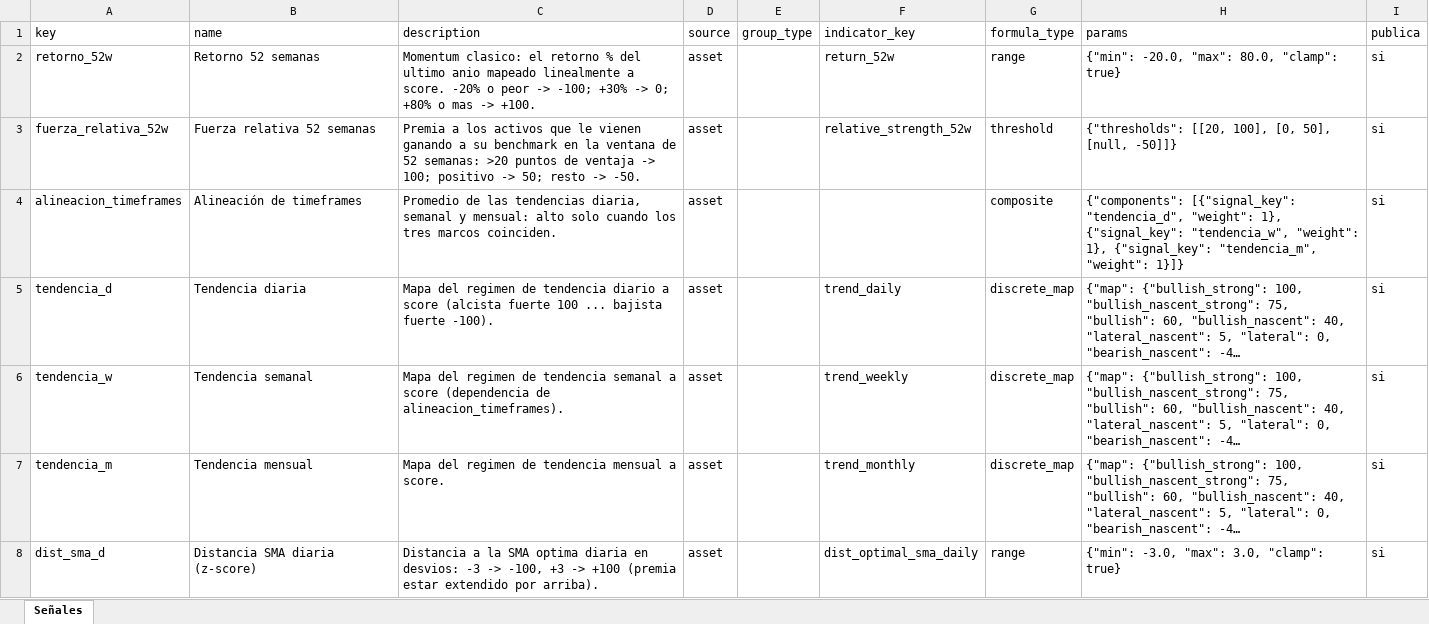
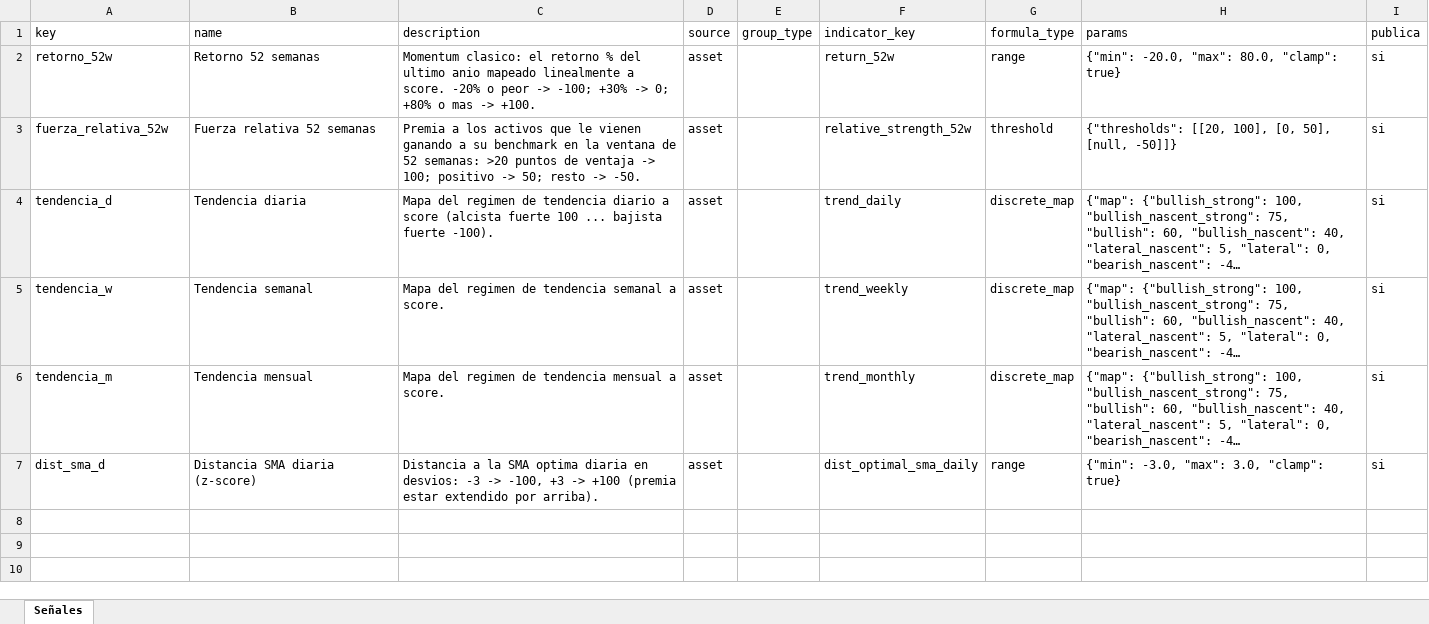
Before and after one commit to bazan-rodrigo/stock-market-analysis, an Excel workbook: strategy_packs/momentum_senales.xlsx, sheet Señales, drawn as a sheet; long unchanged cells end in …; values as stored, in another font and other column widths than the file's, no borders; removed rows and columns are numbered as before the commit, all else as after; the diff names each change by its address in the sheet, - before the commit and + after, or states it on an @@ line.

```diff
--- a/strategy_packs/momentum_senales.xlsx (sheet Señales)
+++ b/strategy_packs/momentum_senales.xlsx (sheet Señales)
-row 4: alineacion_timeframes | Alineación de timeframes | Promedio de las tendencias diaria, semanal y mensual: alto solo cuando los tres marcos coinciden. | asset |  |  | composite | {"components": [{"signal_key": "tendencia_d", "weight": 1}, {"signal_key": "tendencia_w", "weight": 1}, {"signal_key": "tendencia_m", "weight": 1}]} | si
-C5 (description): …semanal a score (dependencia de alineacion_timeframes).
+C5 (description): …semanal a score.
```
Also changed, not shown: strategy_packs/momentum_estrategia.xlsx, 18 other files.
